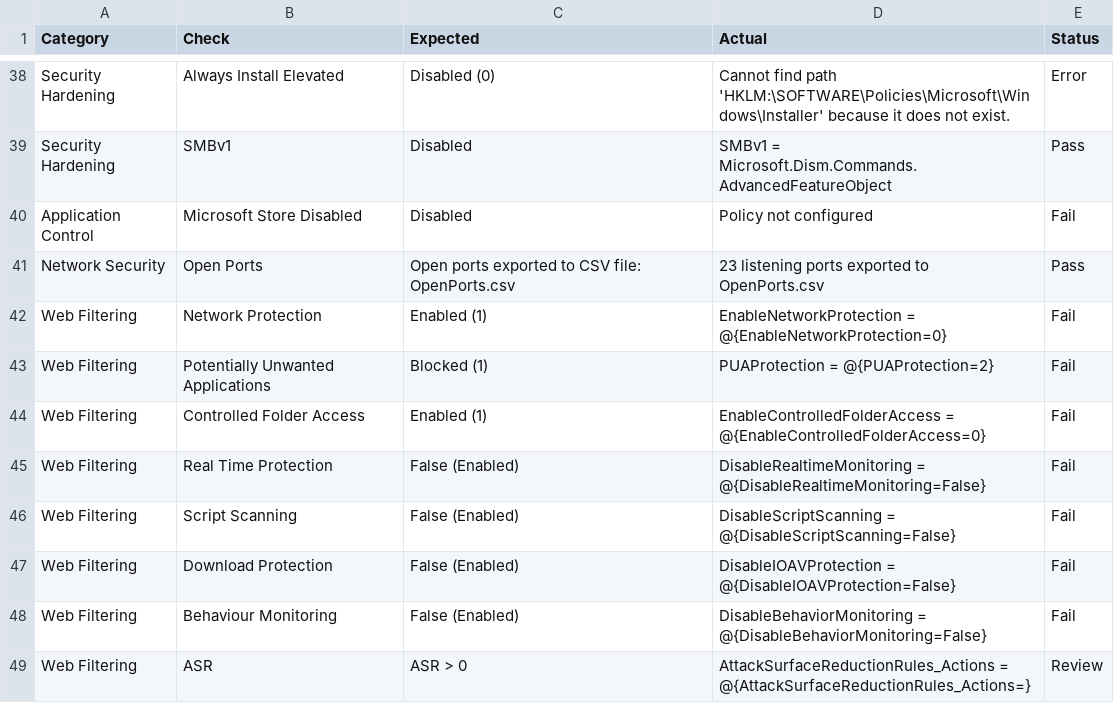
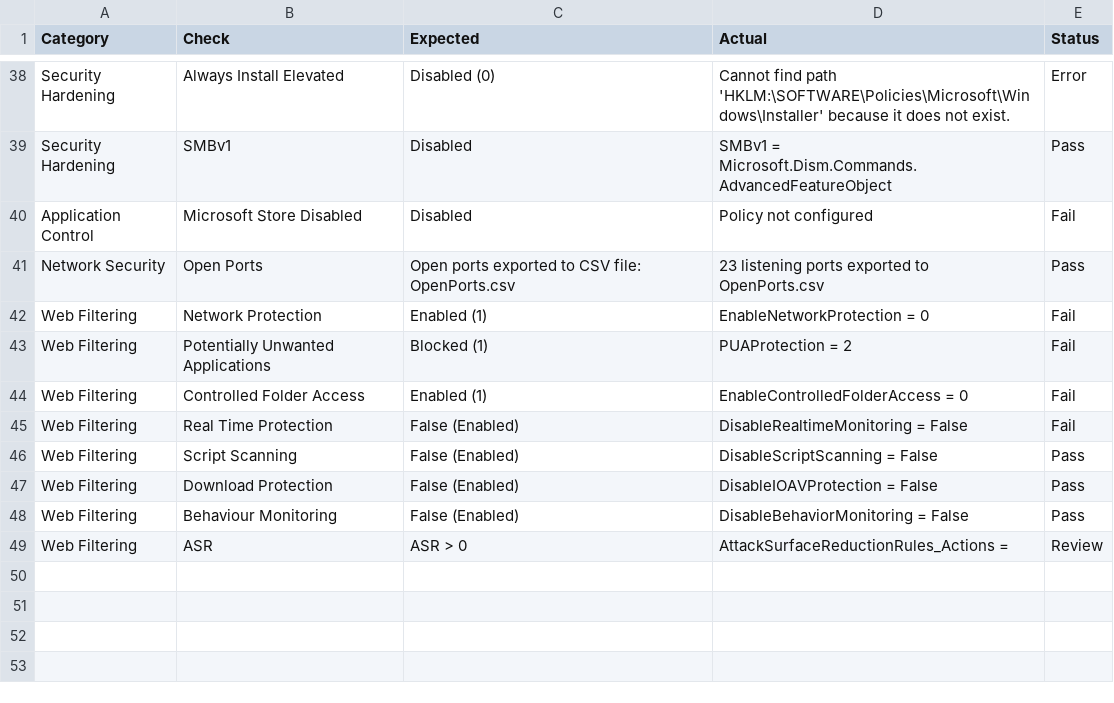
Before and after one commit to noemifavilli/Build-Review, a CSV file: BuildReviewResults.csv, drawn as a sheet; only a part is shown, gaps mark what is left out.

Commit message:
again with enthusiasm pt4

```diff
--- a/BuildReviewResults.csv
+++ b/BuildReviewResults.csv
@@ -41,9 +41,9 @@
 "Network Security","Open Ports","Open ports exported to CSV file: OpenPorts.csv","23 listening ports exported to OpenPorts.csv","Pass"
-"Web Filtering","Network Protection","Enabled (1)","EnableNetworkProtection = @{EnableNetworkProtection=0}","Fail"
-"Web Filtering","Potentially Unwanted Applications","Blocked (1)","PUAProtection = @{PUAProtection=2}","Fail"
-"Web Filtering","Controlled Folder Access","Enabled (1)","EnableControlledFolderAccess = @{EnableControlledFolderAccess=0}","Fail"
-"Web Filtering","Real Time Protection","False (Enabled)","DisableRealtimeMonitoring = @{DisableRealtimeMonitoring=False}","Fail"
-"Web Filtering","Script Scanning","False (Enabled)","DisableScriptScanning = @{DisableScriptScanning=False}","Fail"
-"Web Filtering","Download Protection","False (Enabled)","DisableIOAVProtection = @{DisableIOAVProtection=False}","Fail"
-"Web Filtering","Behaviour Monitoring","False (Enabled)","DisableBehaviorMonitoring = @{DisableBehaviorMonitoring=False}","Fail"
-"Web Filtering","ASR","ASR > 0","AttackSurfaceReductionRules_Actions = @{AttackSurfaceReductionRules_Actions=}","Review"
+"Web Filtering","Network Protection","Enabled (1)","EnableNetworkProtection = 0","Fail"
+"Web Filtering","Potentially Unwanted Applications","Blocked (1)","PUAProtection = 2","Fail"
+"Web Filtering","Controlled Folder Access","Enabled (1)","EnableControlledFolderAccess = 0","Fail"
+"Web Filtering","Real Time Protection","False (Enabled)","DisableRealtimeMonitoring = False","Fail"
+"Web Filtering","Script Scanning","False (Enabled)","DisableScriptScanning = False","Pass"
+"Web Filtering","Download Protection","False (Enabled)","DisableIOAVProtection = False","Pass"
+"Web Filtering","Behaviour Monitoring","False (Enabled)","DisableBehaviorMonitoring = False","Pass"
+"Web Filtering","ASR","ASR > 0","AttackSurfaceReductionRules_Actions = ","Review"
```
